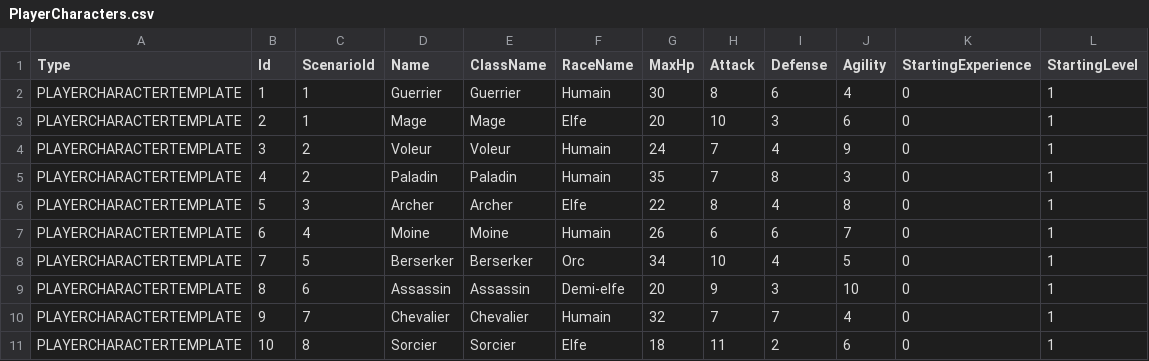
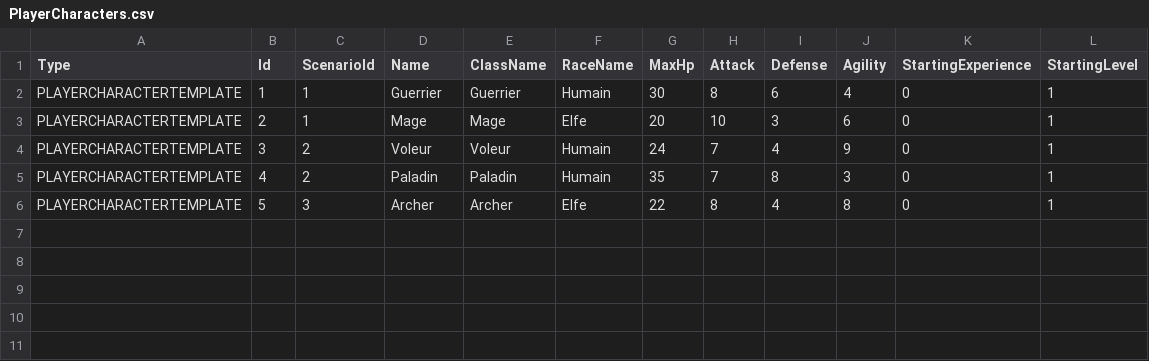
Before and after one commit to Max-Schaekels/ProjetPOO, a CSV file: Configuration/Datas/Csv/PlayerCharacters.csv, drawn as a sheet; the diff names each change by its address in the sheet, - before the commit and + after, or states it on an @@ line.

```diff
--- a/Configuration/Datas/Csv/PlayerCharacters.csv
+++ b/Configuration/Datas/Csv/PlayerCharacters.csv
-row 7: PLAYERCHARACTERTEMPLATE | 6 | 4 | Moine | Moine | Humain | 26 | 6 | 6 | 7 | 0 | 1
-row 8: PLAYERCHARACTERTEMPLATE | 7 | 5 | Berserker | Berserker | Orc | 34 | 10 | 4 | 5 | 0 | 1
-row 9: PLAYERCHARACTERTEMPLATE | 8 | 6 | Assassin | Assassin | Demi-elfe | 20 | 9 | 3 | 10 | 0 | 1
-row 10: PLAYERCHARACTERTEMPLATE | 9 | 7 | Chevalier | Chevalier | Humain | 32 | 7 | 7 | 4 | 0 | 1
-row 11: PLAYERCHARACTERTEMPLATE | 10 | 8 | Sorcier | Sorcier | Elfe | 18 | 11 | 2 | 6 | 0 | 1
```
Also changed, not shown: Configuration/Datas/Csv/Choices.csv, Configuration/Datas/Csv/Enemies.csv, 17 other files.
